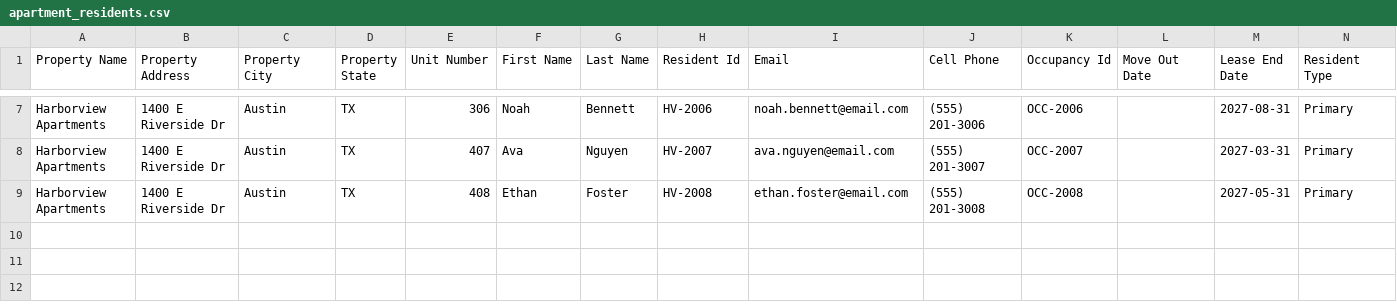
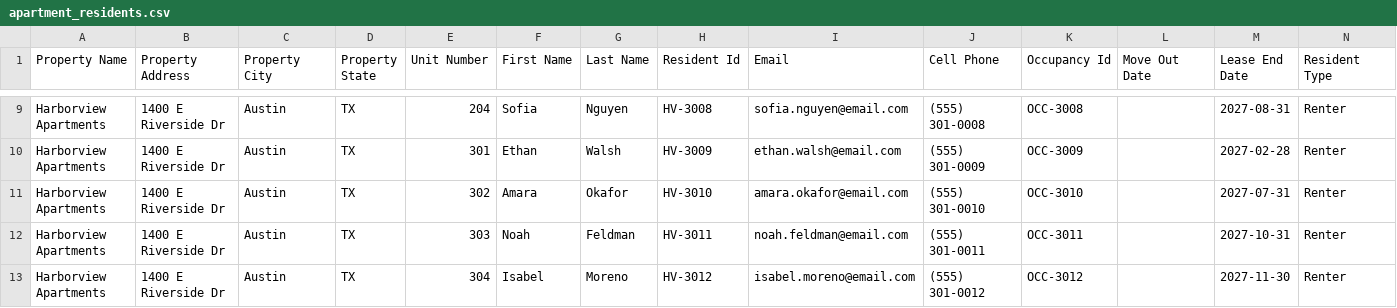
Before and after one commit to dev-parqlet/test-projects, a CSV file: demo-parqlet-dashboard/apartment_residents.csv, drawn as a sheet; only a part is shown, gaps mark what is left out; addresses are those after the commit; the diff covers the shown part only; the diff names each change by its address in the sheet, - before the commit and + after, or states it on an @@ line.

Commit message:
demo: a resident CSV that actually imports, with the OTP test accounts in it
Twelve residents for the Apartment test building, replacing the eight-row
sample.

Two changes that matter beyond the row count.

Resident Type is "Renter", not "Primary". The importer maps "Renter" to
Renter and EVERYTHING ELSE to Owner, so the old file quietly made every
apartment tenant an Owner - the one role an apartment resident is not.

resident1@ and resident2@harborview.test are rows 1 and 2, because those
are the OTP bypass accounts. The bypass skips the code, it does not
create the account; without a resident row behind them there is nothing
to sign in to.

The building match needs Property Name, City and State to agree with the
building exactly, so these stay Harborview Apartments / Austin / TX -
change them here or rename the building, or every row skips with
no_building_match.

```diff
--- a/demo-parqlet-dashboard/apartment_residents.csv
+++ b/demo-parqlet-dashboard/apartment_residents.csv
-E9 (Unit Number): 306
+E9 (Unit Number): 204
-F9 (First Name): Noah
+F9 (First Name): Sofia
-G9 (Last Name): Bennett
+G9 (Last Name): Nguyen
-H9 (Resident Id): HV-2006
+H9 (Resident Id): HV-3008
-I9 (Email): noah.bennett@email.com
+I9 (Email): sofia.nguyen@email.com
-J9 (Cell Phone): (555) 201-3006
+J9 (Cell Phone): (555) 301-0008
-K9 (Occupancy Id): OCC-2006
+K9 (Occupancy Id): OCC-3008
-N9 (Resident Type): Primary
+N9 (Resident Type): Renter
+row 10: Harborview Apartments | 1400 E Riverside Dr | Austin | TX | 301 | Ethan | Walsh | HV-3009 | ethan.walsh@email.com | (555) 301-0009 | OCC-3009 |  | 2027-02-28 | Renter
-E11 (Unit Number): 407
+E11 (Unit Number): 302
-F11 (First Name): Ava
+F11 (First Name): Amara
-G11 (Last Name): Nguyen
+G11 (Last Name): Okafor
-H11 (Resident Id): HV-2007
+H11 (Resident Id): HV-3010
-I11 (Email): ava.nguyen@email.com
+I11 (Email): amara.okafor@email.com
-J11 (Cell Phone): (555) 201-3007
+J11 (Cell Phone): (555) 301-0010
-K11 (Occupancy Id): OCC-2007
+K11 (Occupancy Id): OCC-3010
-M11 (Lease End Date): 2027-03-31
+M11 (Lease End Date): 2027-07-31
-N11 (Resident Type): Primary
+N11 (Resident Type): Renter
+row 12: Harborview Apartments | 1400 E Riverside Dr | Austin | TX | 303 | Noah | Feldman | HV-3011 | noah.feldman@email.com | (555) 301-0011 | OCC-3011 |  | 2027-10-31 | Renter
-E13 (Unit Number): 408
+E13 (Unit Number): 304
-F13 (First Name): Ethan
+F13 (First Name): Isabel
-G13 (Last Name): Foster
+G13 (Last Name): Moreno
-H13 (Resident Id): HV-2008
+H13 (Resident Id): HV-3012
-I13 (Email): ethan.foster@email.com
+I13 (Email): isabel.moreno@email.com
-J13 (Cell Phone): (555) 201-3008
+J13 (Cell Phone): (555) 301-0012
-K13 (Occupancy Id): OCC-2008
+K13 (Occupancy Id): OCC-3012
-M13 (Lease End Date): 2027-05-31
+M13 (Lease End Date): 2027-11-30
-N13 (Resident Type): Primary
+N13 (Resident Type): Renter
```
Also changed, not shown: 2 added rows and 30 edited cells elsewhere in this file.
